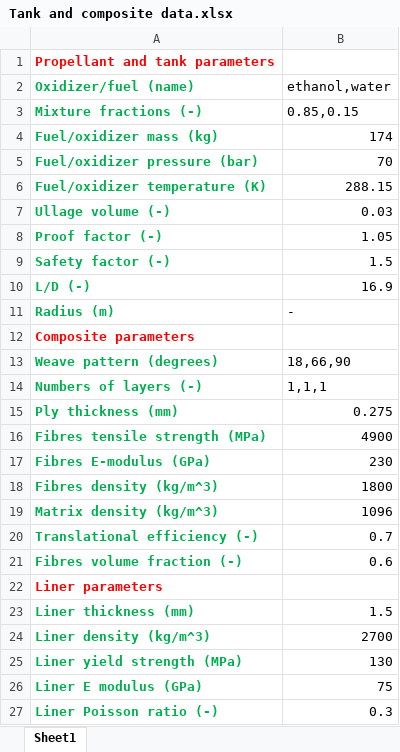
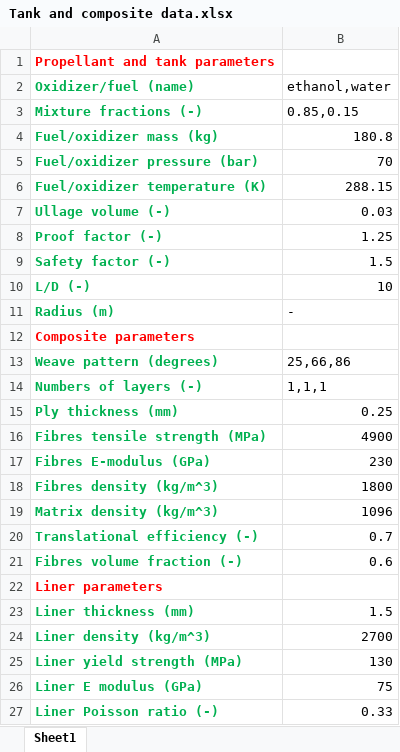
Before and after one commit to janstruzinski/COPV_netting_analysis, an Excel workbook: Tank and composite data.xlsx, sheet Sheet1, drawn as a sheet; values as stored, in another font and other column widths than the file's, no borders; the diff names each change by its address in the sheet, - before the commit and + after, or states it on an @@ line.

```diff
--- a/Tank and composite data.xlsx (sheet Sheet1)
+++ b/Tank and composite data.xlsx (sheet Sheet1)
-B4 (ethanol,water): 174
+B4 (ethanol,water): 180.8
-B8 (ethanol,water): 1.05
+B8 (ethanol,water): 1.25
-B10 (ethanol,water): 16.9
+B10 (ethanol,water): 10
-B13 (ethanol,water): 18,66,90
+B13 (ethanol,water): 25,66,86
-B15 (ethanol,water): 0.275
+B15 (ethanol,water): 0.25
-B27 (ethanol,water): 0.3
+B27 (ethanol,water): 0.33
```
Also changed, not shown: 2 other files.
